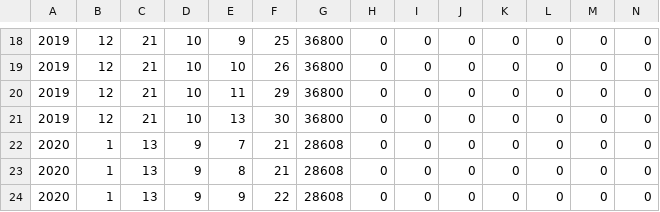
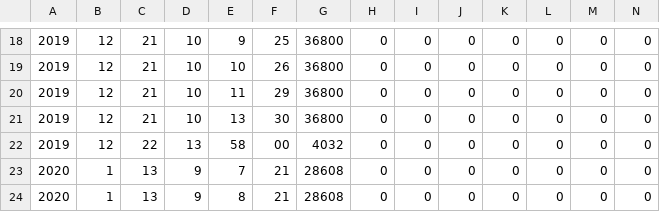
Before and after one commit to floripasat/received-data, a CSV file: data/downlink.csv, drawn as a sheet; only a part is shown, gaps mark what is left out; the shorter side is filled out with more unchanged rows; rows hold the shown columns only; the diff names each change by its address in the sheet, - before the commit and + after, or states it on an @@ line.

Commit message:
Adding downlink data from PY4ZBZ

```diff
--- a/data/downlink.csv
+++ b/data/downlink.csv
+row 22: 2019 | 12 | 22 | 13 | 58 | 00 | 4032 | 0 | 0 | 0 | 0 | 0 | 0 | 0
```
Also changed, not shown: 1 other file.
